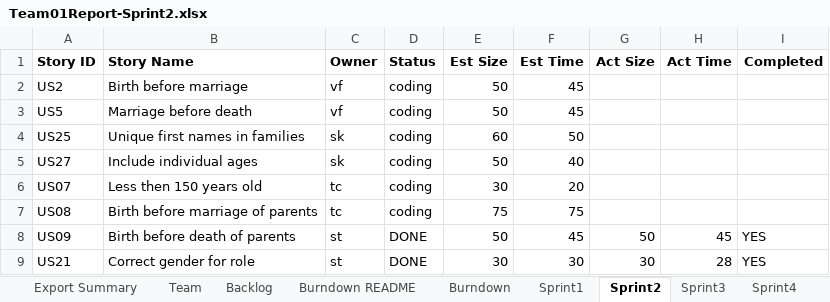
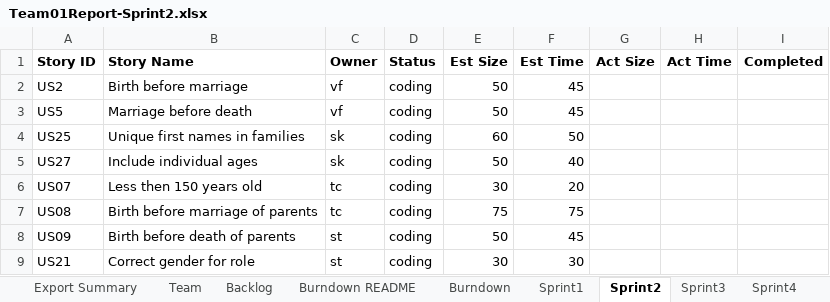
Before and after one commit to sabk18/GEDCOM_Pasing, an Excel workbook: docs/Team01Report-Sprint2.xlsx, sheet Sprint2, drawn as a sheet; values as stored, in another font and other column widths than the file's, no borders; the diff names each change by its address in the sheet, - before the commit and + after, or states it on an @@ line.

Commit message:
Updated my user stories (US09 and US21) for Sprint 2

```diff
--- a/docs/Team01Report-Sprint2.xlsx (sheet Sprint2)
+++ b/docs/Team01Report-Sprint2.xlsx (sheet Sprint2)
-D8:D9 (Status): DONE
+D8:D9 (Status): coding
-G8 (Act Size): 50
+G8 (Act Size): (empty)
-H8 (Act Time): 45
+H8 (Act Time): (empty)
-I8:I9 (Completed): YES
+I8:I9 (Completed): (empty)
-G9 (Act Size): 30
+G9 (Act Size): (empty)
-H9 (Act Time): 28
+H9 (Act Time): (empty)
```
Also changed, not shown: sheet Sprint1, sheet Export Summary, sheet Sprint3, sheet Backlog, charts or pictures.
